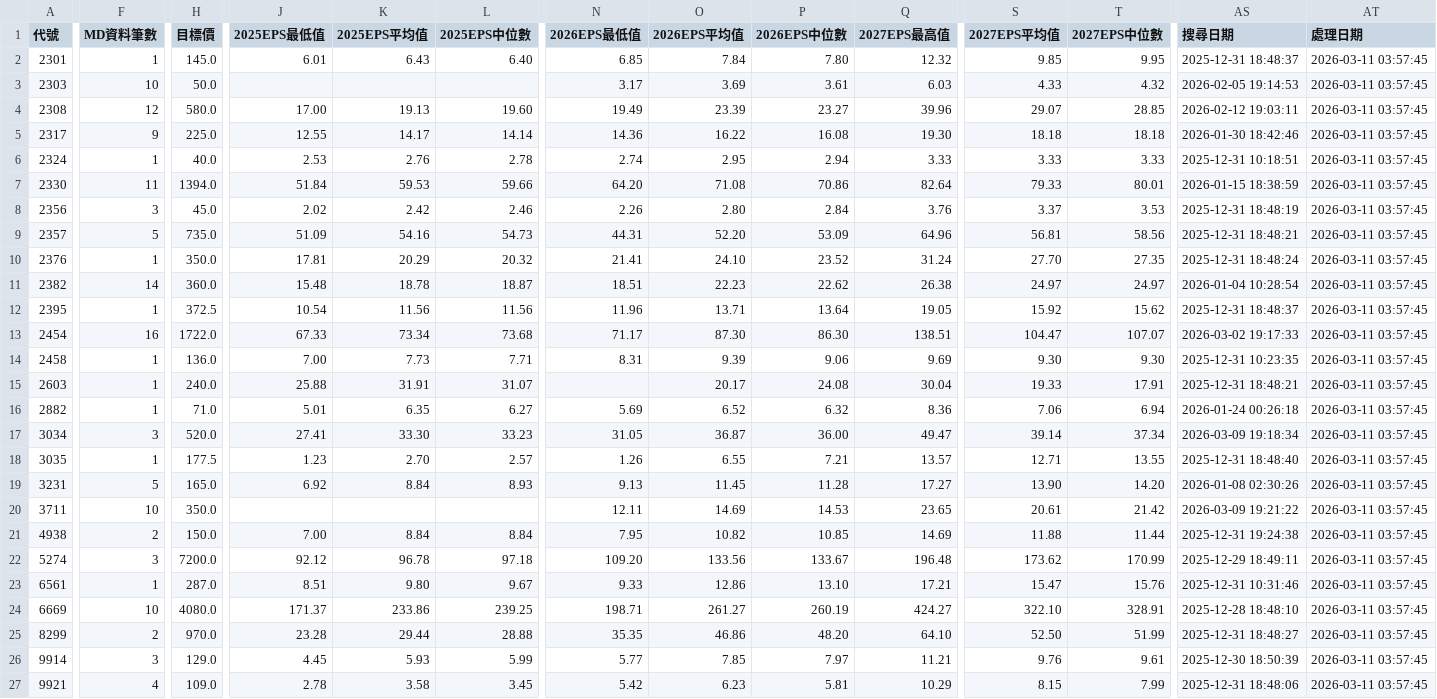
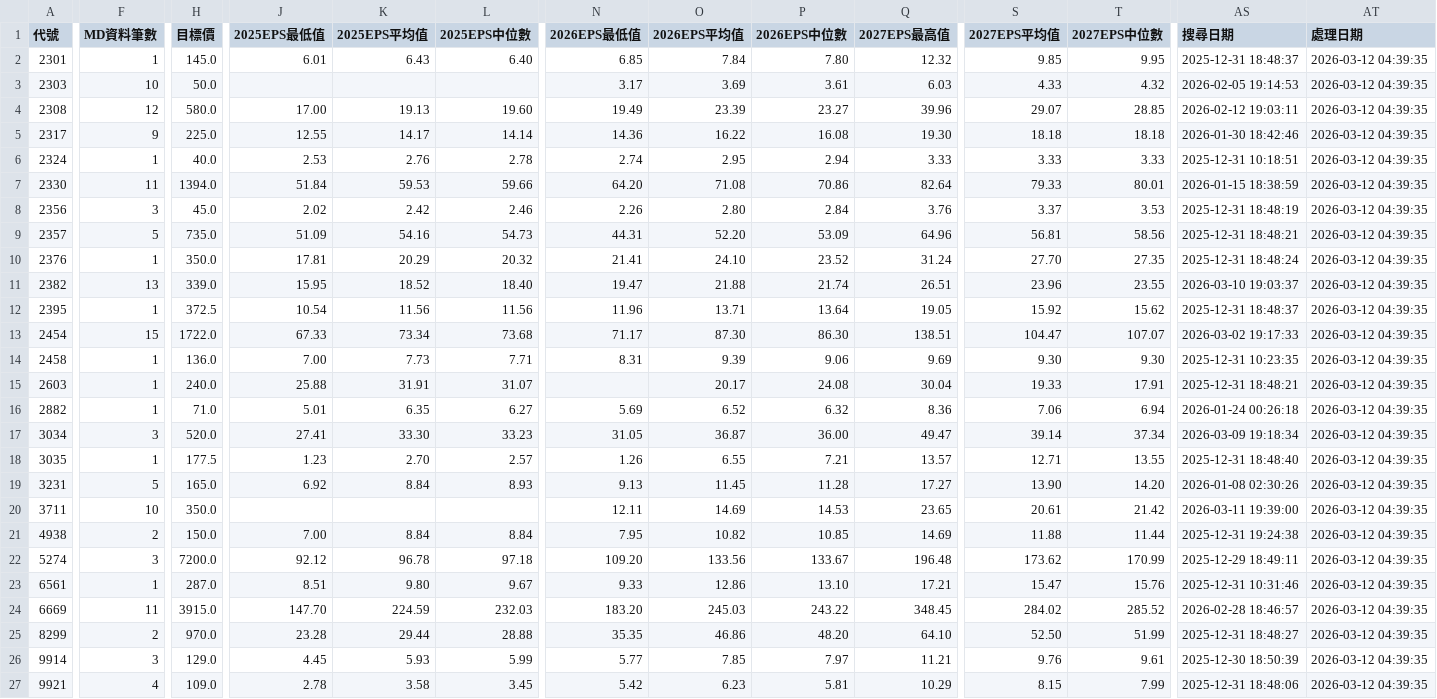
Before and after one commit to wenchiehlee/GoogleSearch.Factset, a CSV file: data/reports/factset_portfolio_summary_latest.csv, drawn as a sheet; only a part is shown, gaps mark what is left out; the diff covers the shown part only; the diff names each change by its address in the sheet, - before the commit and + after, or states it on an @@ line.

```diff
--- a/data/reports/factset_portfolio_summary_latest.csv
+++ b/data/reports/factset_portfolio_summary_latest.csv
-AT2:AT27 (處理日期): 2026-03-11 03:57:45
+AT2:AT27 (處理日期): 2026-03-12 04:39:35
-F11 (MD資料筆數): 14
+F11 (MD資料筆數): 13
-H11 (目標價): 360.0
+H11 (目標價): 339.0
-J11 (2025EPS最低值): 15.48
+J11 (2025EPS最低值): 15.95
-K11 (2025EPS平均值): 18.78
+K11 (2025EPS平均值): 18.52
-L11 (2025EPS中位數): 18.87
+L11 (2025EPS中位數): 18.40
-N11 (2026EPS最低值): 18.51
+N11 (2026EPS最低值): 19.47
-O11 (2026EPS平均值): 22.23
+O11 (2026EPS平均值): 21.88
-P11 (2026EPS中位數): 22.62
+P11 (2026EPS中位數): 21.74
-Q11 (2027EPS最高值): 26.38
+Q11 (2027EPS最高值): 26.51
-S11 (2027EPS平均值): 24.97
+S11 (2027EPS平均值): 23.96
-T11 (2027EPS中位數): 24.97
+T11 (2027EPS中位數): 23.55
-AS11 (搜尋日期): 2026-01-04 10:28:54
+AS11 (搜尋日期): 2026-03-10 19:03:37
-F13 (MD資料筆數): 16
+F13 (MD資料筆數): 15
-AS20 (搜尋日期): 2026-03-09 19:21:22
+AS20 (搜尋日期): 2026-03-11 19:39:00
-F24 (MD資料筆數): 10
+F24 (MD資料筆數): 11
-H24 (目標價): 4080.0
+H24 (目標價): 3915.0
-J24 (2025EPS最低值): 171.37
+J24 (2025EPS最低值): 147.70
-K24 (2025EPS平均值): 233.86
+K24 (2025EPS平均值): 224.59
-L24 (2025EPS中位數): 239.25
+L24 (2025EPS中位數): 232.03
-N24 (2026EPS最低值): 198.71
+N24 (2026EPS最低值): 183.20
-O24 (2026EPS平均值): 261.27
+O24 (2026EPS平均值): 245.03
-P24 (2026EPS中位數): 260.19
+P24 (2026EPS中位數): 243.22
-Q24 (2027EPS最高值): 424.27
+Q24 (2027EPS最高值): 348.45
-S24 (2027EPS平均值): 322.10
+S24 (2027EPS平均值): 284.02
-T24 (2027EPS中位數): 328.91
+T24 (2027EPS中位數): 285.52
-AS24 (搜尋日期): 2025-12-28 18:48:10
+AS24 (搜尋日期): 2026-02-28 18:46:57
```
Also changed, not shown: 30 edited cells elsewhere in this file, data/reports/factset_detailed_report_latest.csv, data/reports/factset_query_pattern_summary_latest.csv, 3 other files.
